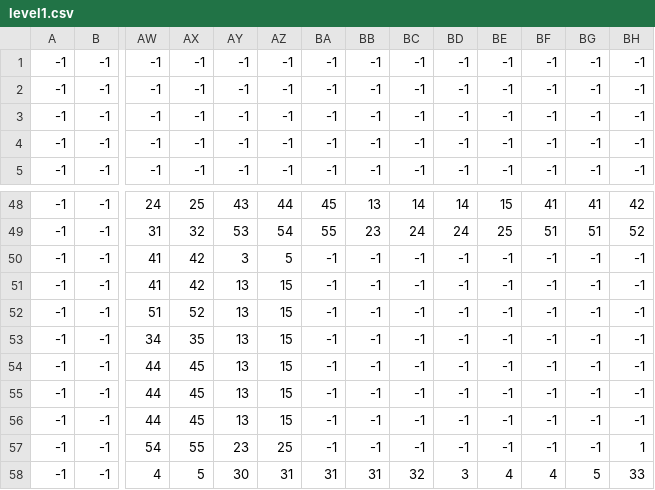
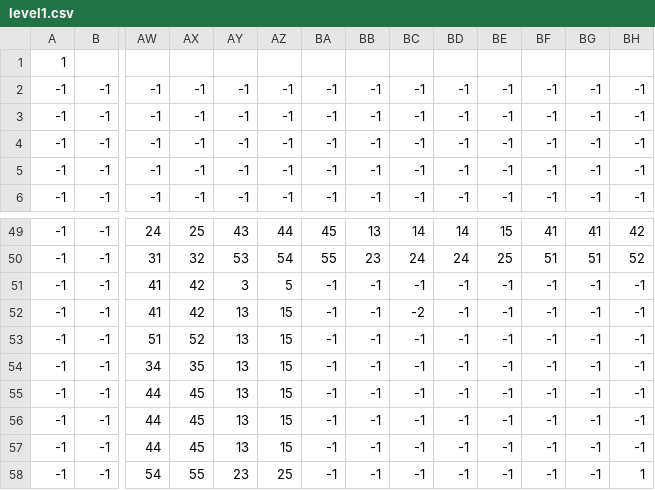
Before and after one commit to Dtay234/DoNotDisturb, a CSV file: Do Not Disturb/Content/levels/level1.csv, drawn as a sheet; only a part is shown, gaps mark what is left out; the shorter side is filled out with more unchanged rows; addresses are those after the commit; rows hold the shown columns only; the diff names each change by its address in the sheet, - before the commit and + after, or states it on an @@ line.

```diff
--- a/Do Not Disturb/Content/levels/level1.csv
+++ b/Do Not Disturb/Content/levels/level1.csv
+row 1: 1
-BC52: -1
+BC52: -2
```
Also changed, not shown: 3 other files.
